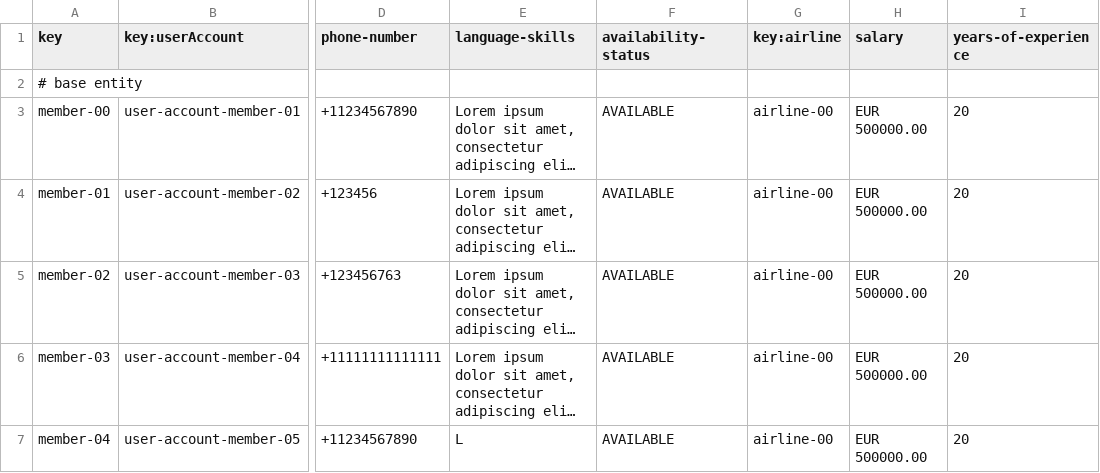
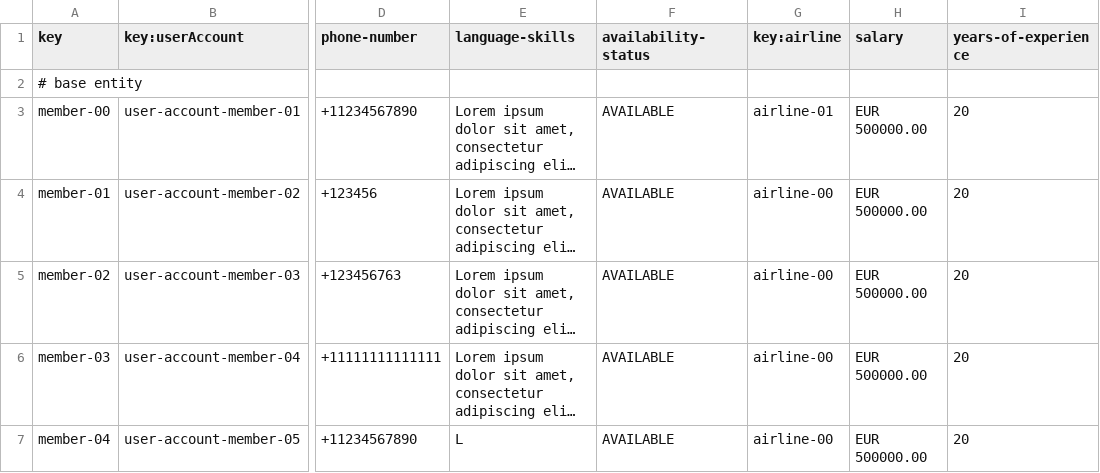
Before and after one commit to alenicbra/acme-ans, a CSV file: src/main/resources/WEB-INF/data/sample/member.csv, drawn as a sheet; only a part is shown, gaps mark what is left out; long unchanged cells end in …; the diff names each change by its address in the sheet, - before the commit and + after, or states it on an @@ line.

```diff
--- a/src/main/resources/WEB-INF/data/sample/member.csv
+++ b/src/main/resources/WEB-INF/data/sample/member.csv
-G3 (key:airline): airline-00
+G3 (key:airline): airline-01
```
Also changed, not shown: 36 other files.
